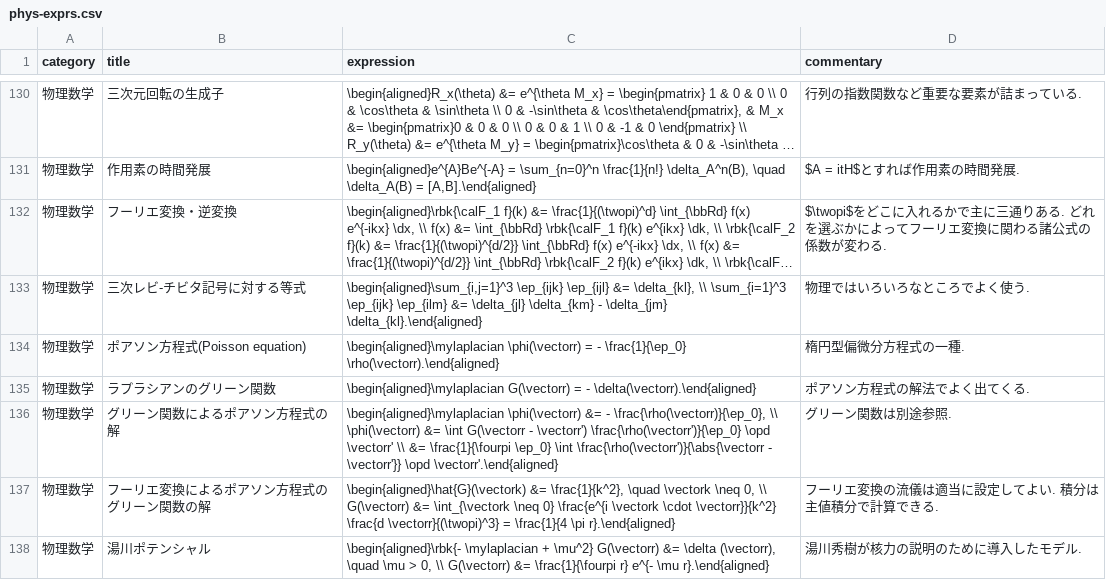
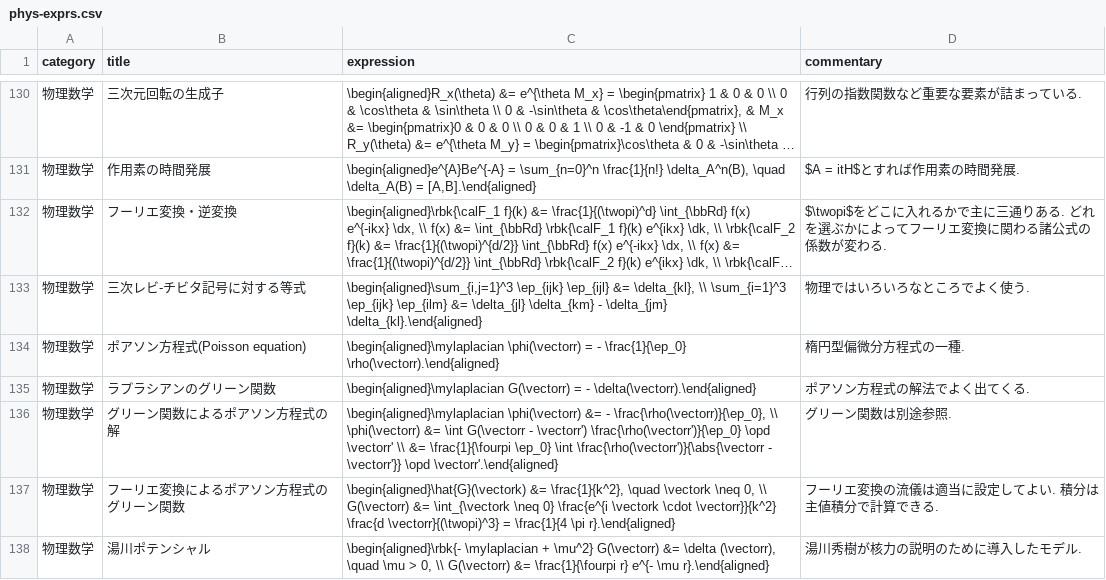
Before and after one commit to phasetr/vocmem, a CSV file: scripts/phys-exprs.csv, drawn as a sheet; only a part is shown, gaps mark what is left out; long unchanged cells end in ….

```diff
--- a/scripts/phys-exprs.csv
+++ b/scripts/phys-exprs.csv
@@ -136,3 +136,3 @@ category,title,expression,commentary
 "物理数学","グリーン関数によるポアソン方程式の解","\begin{aligned}\mylaplacian \phi(\vectorr) &= - \frac{\rho(\vectorr)}{\ep_0}, \\ \phi(\vectorr) &= \int G(\vectorr - \vectorr') \frac{\rho(\vectorr')}{\ep_0} \opd \vectorr' \\ &= \frac{1}{\fourpi \ep_0} \int \frac{\rho(\vectorr')}{\abs{\vectorr - \vectorr'}} \opd \vectorr'.\end{aligned}","グリーン関数は別途参照."
-"物理数学","フーリエ変換によるポアソン方程式のグリーン関数の解","\begin{aligned}\hat{G}(\vectork) &= \frac{1}{k^2}, \quad \vectork \neq 0, \\ G(\vectorr) &= \int_{\vectork \neq 0} \frac{e^{i \vectork \cdot \vectorr}}{k^2} \frac{d \vectorr}{(\twopi)^3} = \frac{1}{4 \pi r}.\end{aligned}","フーリエ変換の流儀は適当に設定してよい. 積分は主値積分で計算できる."
+"物理数学","フーリエ変換によるポアソン方程式のグリーン関数","\begin{aligned}\hat{G}(\vectork) &= \frac{1}{k^2}, \quad \vectork \neq 0, \\ G(\vectorr) &= \int_{\vectork \neq 0} \frac{e^{i \vectork \cdot \vectorr}}{k^2} \frac{d \vectorr}{(\twopi)^3} = \frac{1}{4 \pi r}.\end{aligned}","フーリエ変換の流儀は適当に設定してよい. 積分は主値積分で計算できる."
 "物理数学","湯川ポテンシャル","\begin{aligned}\rbk{- \mylaplacian + \mu^2} G(\vectorr) &= \delta (\vectorr), \quad \mu > 0, \\ G(\vectorr) &= \frac{1}{\fourpi r} e^{- \mu r}.\end{aligned}","湯川秀樹が核力の説明のために導入したモデル."
```
Also changed, not shown: 2 other files.
